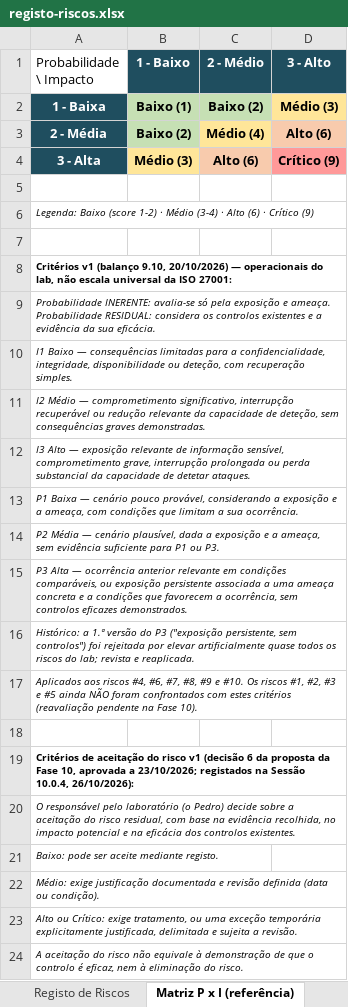
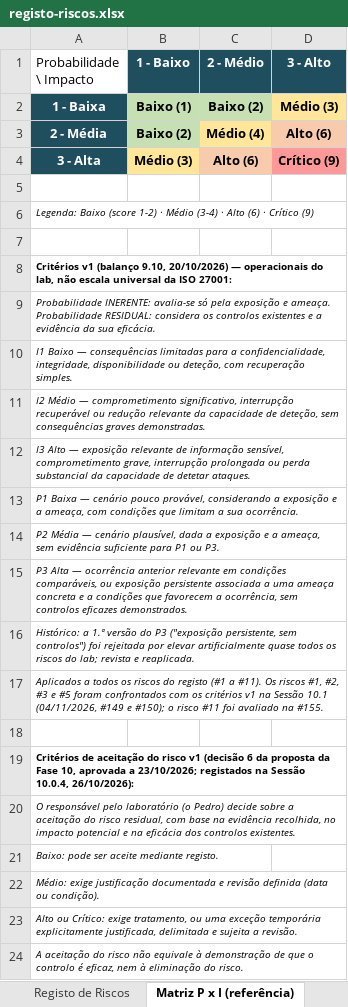
Before and after one commit to pedromiguelraposo70-arch/lab-ciberseguranca, an Excel workbook: registo-riscos.xlsx, sheet Matriz P x I (referência), drawn as a sheet; values as stored, in another font and other column widths than the file's, no borders; the diff names each change by its address in the sheet, - before the commit and + after, or states it on an @@ line.

Commit message:
Entrada #155: fecho do bloco 10.3 com desvio fundamentado
Segmento próprio da Kali não implementado (falta de ranhura PCI no VMware); Kali mantida na DMZ como exceção documentada. Riscos #3, #5, #8, #9 revistos e #11 criado; política de snapshots com R8 e exceção UC01486; Declaração, hardening, topologia, glossário, README e guia geral atualizados; anexo de evidência.

```diff
--- a/registo-riscos.xlsx (sheet Matriz P x I (referência))
+++ b/registo-riscos.xlsx (sheet Matriz P x I (referência))
-A17 (Probabilidade \ Impacto): Aplicados aos riscos #4, #6, #7, #8, #9 e #10. Os riscos #1, #2, #3 e #5 ainda NÃO foram confrontados com estes critérios (reavaliação pendente na Fase 10).
+A17 (Probabilidade \ Impacto): Aplicados a todos os riscos do registo (#1 a #11). Os riscos #1, #2, #3 e #5 foram confrontados com os critérios v1 na Sessão 10.1 (04/11/2026, #149 e #150); o risco #11 foi avaliado na #155.
```
Also changed, not shown: sheet Registo de Riscos, 11 other files.
